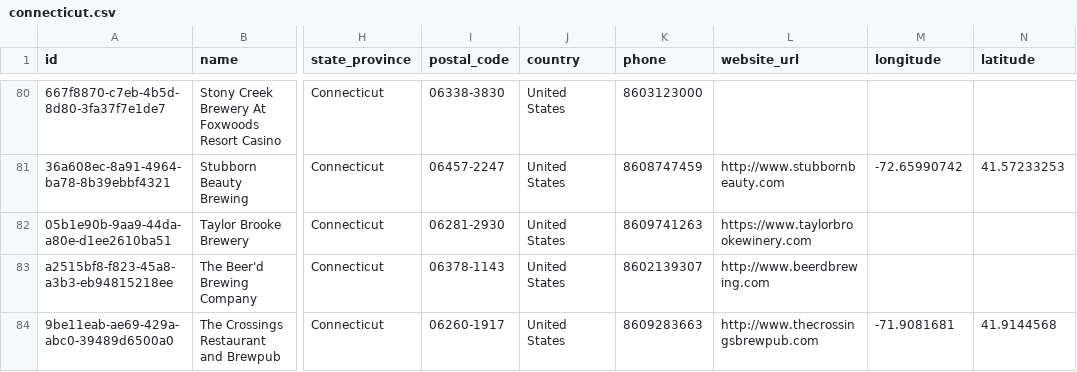
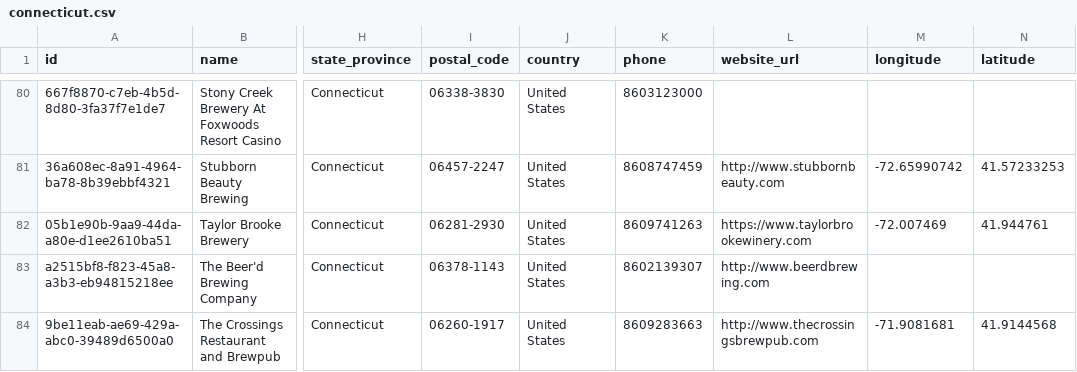
Before and after one commit to openbrewerydb/openbrewerydb, a CSV file: data/united-states/connecticut.csv, drawn as a sheet; only a part is shown, gaps mark what is left out; the diff names each change by its address in the sheet, - before the commit and + after, or states it on an @@ line.

```diff
--- a/data/united-states/connecticut.csv
+++ b/data/united-states/connecticut.csv
-M82 (longitude): (empty)
+M82 (longitude): -72.007469
-N82 (latitude): (empty)
+N82 (latitude): 41.944761
```
